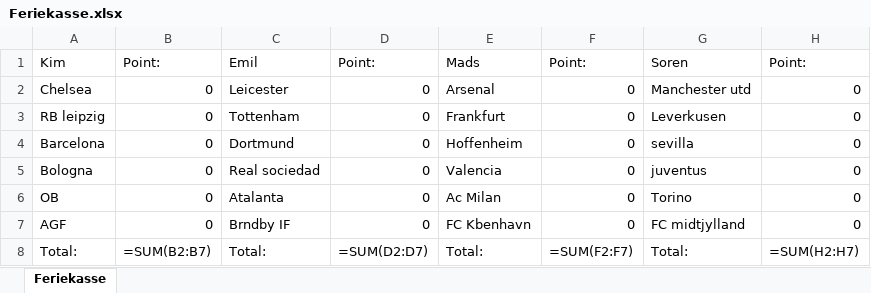
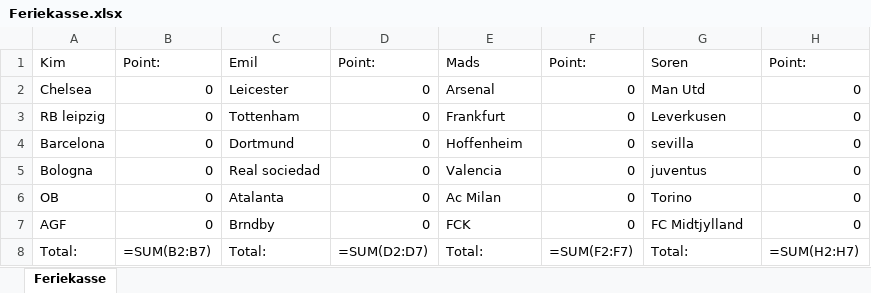
Before and after one commit to Lildhansen/FerieKasse, an Excel workbook: Feriekasse.xlsx, sheet Feriekasse, drawn as a sheet; values as stored, in another font and other column widths than the file's, no borders; formulas without a stored value are shown as written; the diff names each change by its address in the sheet, - before the commit and + after, or states it on an @@ line.

Commit message:
minor bugfixes for excel, added outline for updating excel

```diff
--- a/Feriekasse.xlsx (sheet Feriekasse)
+++ b/Feriekasse.xlsx (sheet Feriekasse)
-G2: Manchester utd
+G2: Man Utd
-C7: Brndby IF
+C7: Brndby
-E7: FC Kbenhavn
+E7: FCK
-G7: FC midtjylland
+G7: FC Midtjylland
```
Also changed, not shown: 5 other files.
